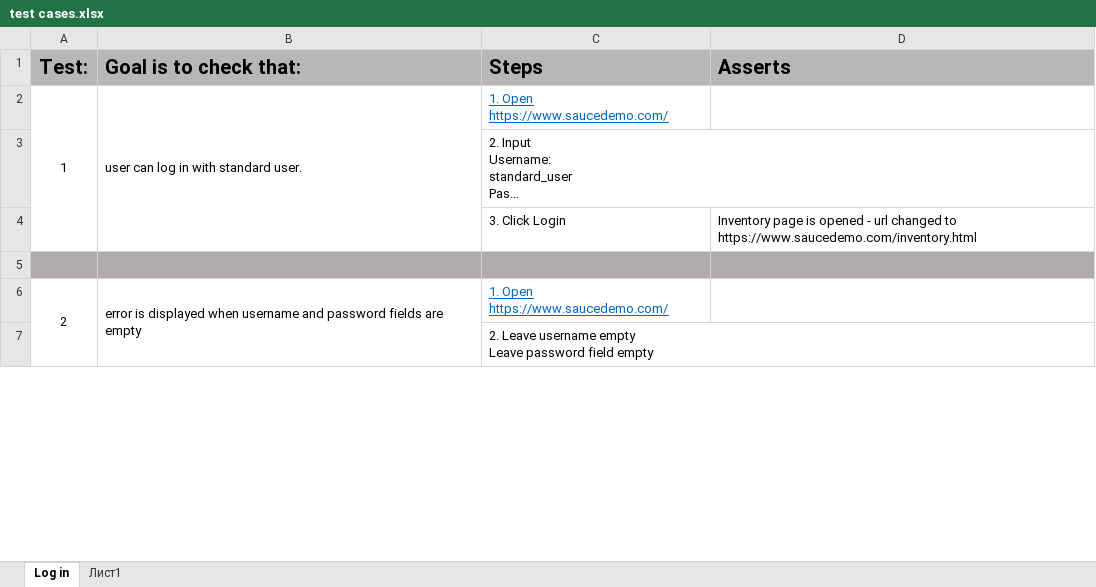
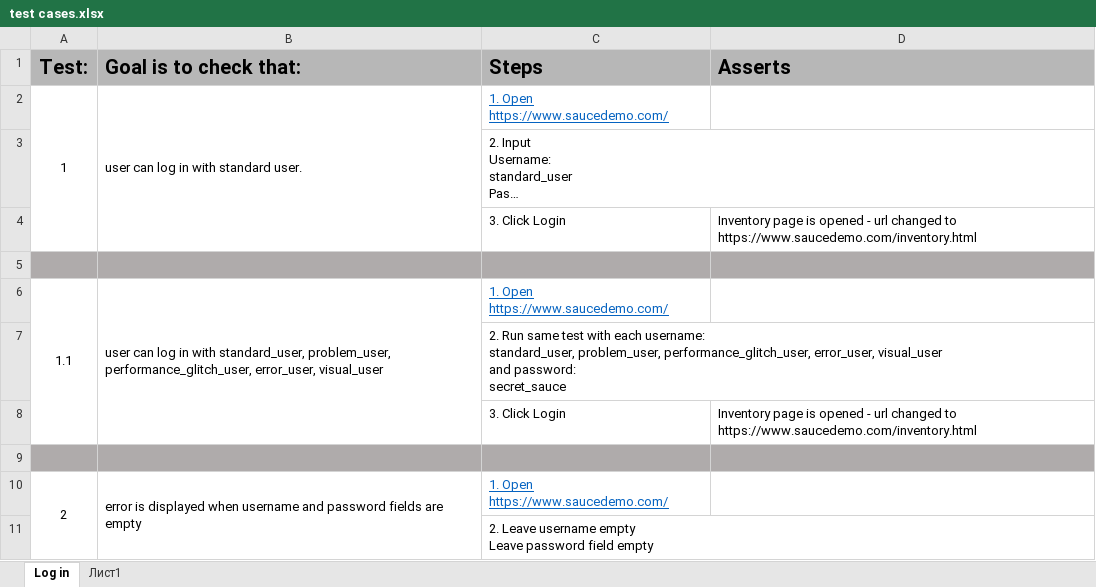
Before and after one commit to ShlapachenkoAndrii/first-steps-in-Automation, an Excel workbook: test cases.xlsx, sheet Log in, drawn as a sheet; only a part is shown; long unchanged cells end in …; values as stored, in another font and other column widths than the file's, no borders; removed rows and columns are numbered as before the commit, all else as after; ↵ is a line break in a cell; the diff names each change by its address in the sheet, - before the commit and + after, or states it on an @@ line.

Commit message:
update test case to reflect 1.1

```diff
--- a/test cases.xlsx (sheet Log in)
+++ b/test cases.xlsx (sheet Log in)
-A2:A4 merged
+A2:A4 merged
-B2:B4 merged
+B2:B4 merged
+row 4:  |  | 3. Click Login | Inventory page is opened - url changed to https://www.saucedemo.com/inventory.html
+row 5: (empty)
+row 6: 1.1 | user can log in with standard_user, problem_user, performance_glitch_user, error_user, visual_user | 1. Open https://www.saucedemo.com/
+row 7:  |  | 2. Run same test with each username: ↵ standard_user, problem_user, performance_glitch_user, error_user, visual_user ↵ and password: ↵ secret_sauce
```
